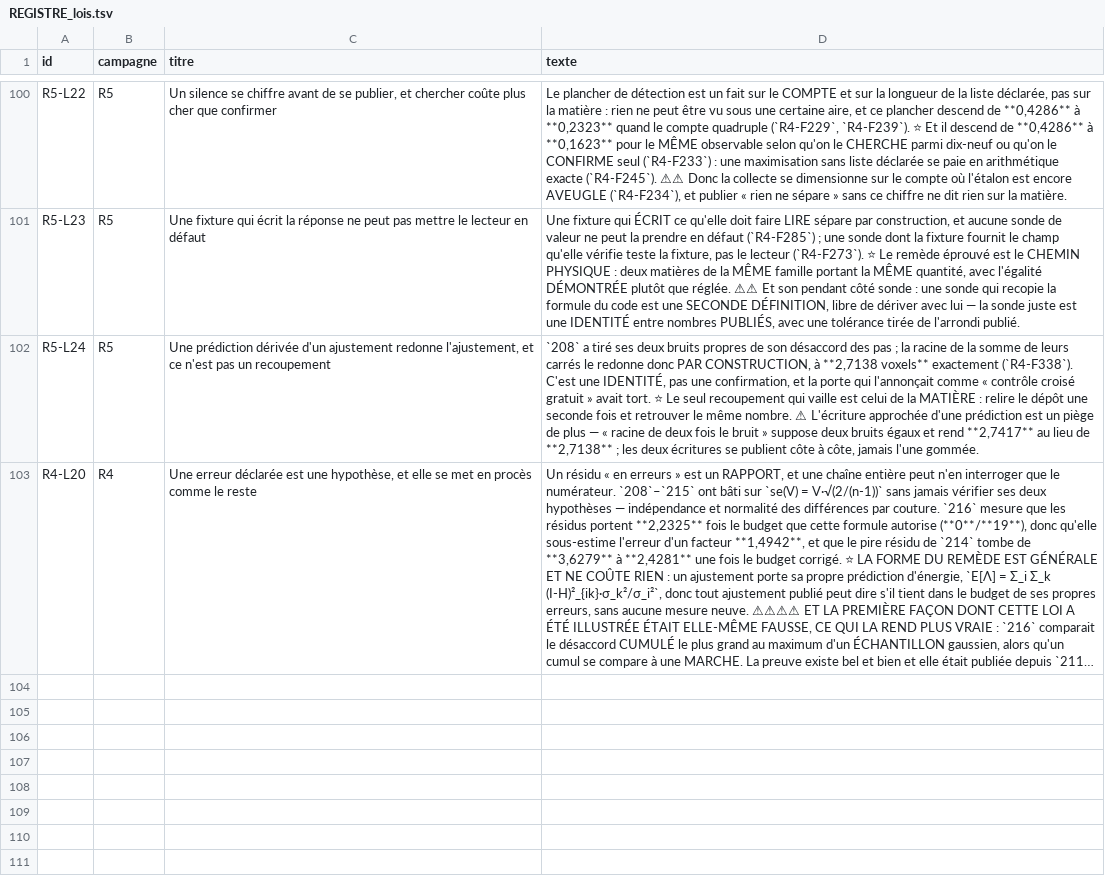
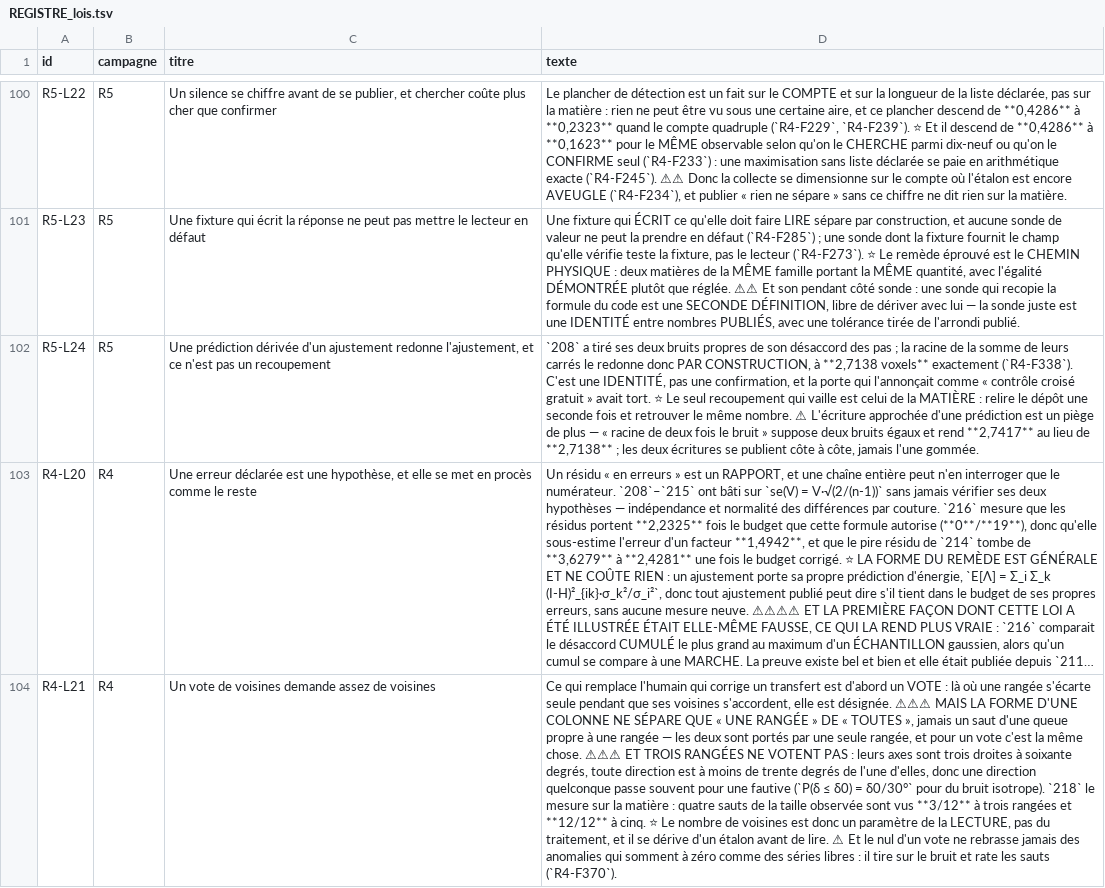
Before and after one commit to MasterLaplace/LplVesuvius, a TSV file: docs/rapports/REGISTRE_lois.tsv, drawn as a sheet; only a part is shown, gaps mark what is left out; long unchanged cells end in …; the diff names each change by its address in the sheet, - before the commit and + after, or states it on an @@ line.

```diff
--- a/docs/rapports/REGISTRE_lois.tsv
+++ b/docs/rapports/REGISTRE_lois.tsv
+row 104: R4-L21 | R4 | Un vote de voisines demande assez de voisines | Ce qui remplace l'humain qui corrige un transfert est d'abord un VOTE : là où une rangée s'écarte seule pendant que ses voisines s'accordent, elle est désignée. ⚠⚠⚠ MAIS LA FORME D'UNE COLONNE NE SÉPARE QUE « UNE RANGÉE » DE « TOUTES », jamais un saut d'une queue propre à une rangée — les deux sont portés par une seule rangée, et pour un vote c'est la même chose. ⚠⚠⚠ ET TROIS RANGÉES NE VOTENT PAS : leurs axes sont trois droites à soixante degrés, toute direction est à moins de trente degrés de l'une d'elles, donc une direction quelconque passe souvent pour une fautive (`P(δ ≤ δ0) = δ0/30°` pour du bruit isotrope). `218` le mesure sur la matière : quatre sauts de la taille observée sont vus **3/12** à trois rangées et **12/12** à cinq. ⭐ Le nombre de voisines est donc un paramètre de la LECTURE, pas du traitement, et il se dérive d'un étalon avant de lire. ⚠ Et le nul d'un vote ne rebrasse jamais des anomalies qui somment à zéro comme des séries libres : il tire sur le bruit et rate les sauts (`R4-F370`).
```
Also changed, not shown: docs/rapports/REGISTRE_faits.tsv, docs/rapports/REGISTRE_portes.tsv, 12 other files.
